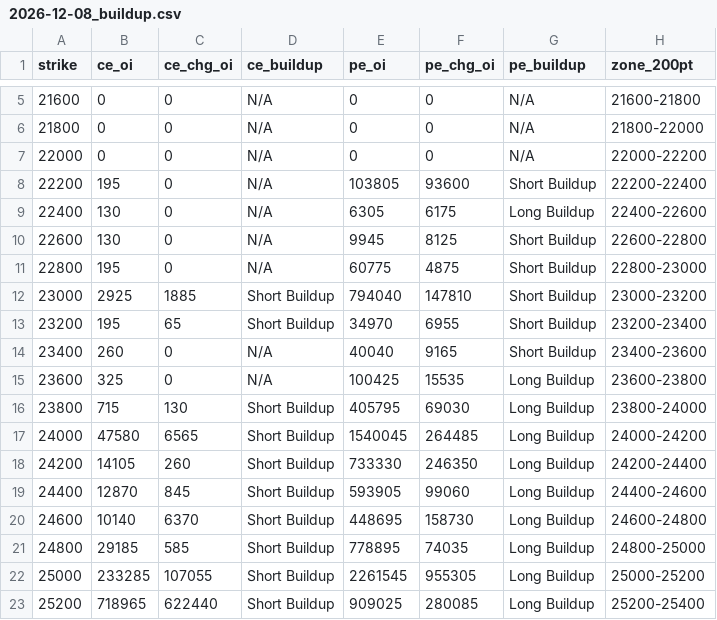
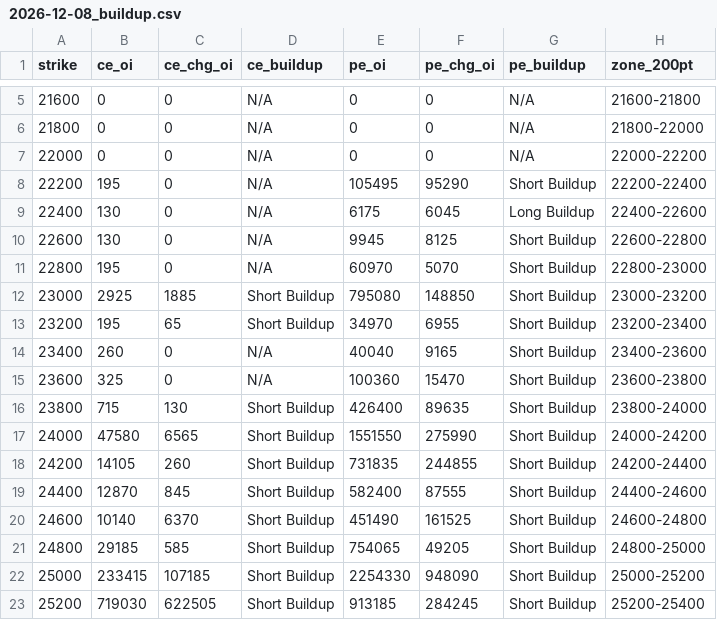
Before and after one commit to ddtambe/Nifty50_Options, a CSV file: data/2026-11-27/2026-12-08_buildup.csv, drawn as a sheet; only a part is shown, gaps mark what is left out; the diff covers the shown part only.

```diff
--- a/data/2026-11-27/2026-12-08_buildup.csv
+++ b/data/2026-11-27/2026-12-08_buildup.csv
@@ -7,17 +7,17 @@ strike,ce_oi,ce_chg_oi,ce_buildup,pe_oi,pe_chg_oi,pe_buildup,zone_200pt
 22000,0,0,N/A,0,0,N/A,22000-22200
-22200,195,0,N/A,103805,93600,Short Buildup,22200-22400
-22400,130,0,N/A,6305,6175,Long Buildup,22400-22600
+22200,195,0,N/A,105495,95290,Short Buildup,22200-22400
+22400,130,0,N/A,6175,6045,Long Buildup,22400-22600
 22600,130,0,N/A,9945,8125,Short Buildup,22600-22800
-22800,195,0,N/A,60775,4875,Short Buildup,22800-23000
-23000,2925,1885,Short Buildup,794040,147810,Short Buildup,23000-23200
+22800,195,0,N/A,60970,5070,Short Buildup,22800-23000
+23000,2925,1885,Short Buildup,795080,148850,Short Buildup,23000-23200
 23200,195,65,Short Buildup,34970,6955,Short Buildup,23200-23400
 23400,260,0,N/A,40040,9165,Short Buildup,23400-23600
-23600,325,0,N/A,100425,15535,Long Buildup,23600-23800
-23800,715,130,Short Buildup,405795,69030,Long Buildup,23800-24000
-24000,47580,6565,Short Buildup,1540045,264485,Long Buildup,24000-24200
-24200,14105,260,Short Buildup,733330,246350,Long Buildup,24200-24400
-24400,12870,845,Short Buildup,593905,99060,Long Buildup,24400-24600
-24600,10140,6370,Short Buildup,448695,158730,Long Buildup,24600-24800
-24800,29185,585,Short Buildup,778895,74035,Long Buildup,24800-25000
-25000,233285,107055,Short Buildup,2261545,955305,Long Buildup,25000-25200
-25200,718965,622440,Short Buildup,909025,280085,Long Buildup,25200-25400
+23600,325,0,N/A,100360,15470,Short Buildup,23600-23800
+23800,715,130,Short Buildup,426400,89635,Short Buildup,23800-24000
+24000,47580,6565,Short Buildup,1551550,275990,Short Buildup,24000-24200
+24200,14105,260,Short Buildup,731835,244855,Short Buildup,24200-24400
+24400,12870,845,Short Buildup,582400,87555,Short Buildup,24400-24600
+24600,10140,6370,Short Buildup,451490,161525,Short Buildup,24600-24800
+24800,29185,585,Short Buildup,754065,49205,Short Buildup,24800-25000
+25000,233415,107185,Short Buildup,2254330,948090,Short Buildup,25000-25200
+25200,719030,622505,Short Buildup,913185,284245,Short Buildup,25200-25400
```
Also changed, not shown: 57 edited cells elsewhere in this file, data/2026-11-27/2026-12-01_raw.csv, data/2026-11-27/2026-12-08_raw.csv, 7 other files.
